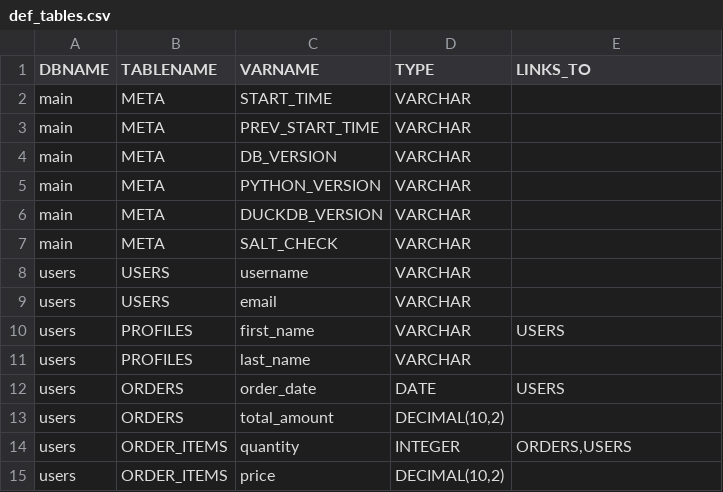
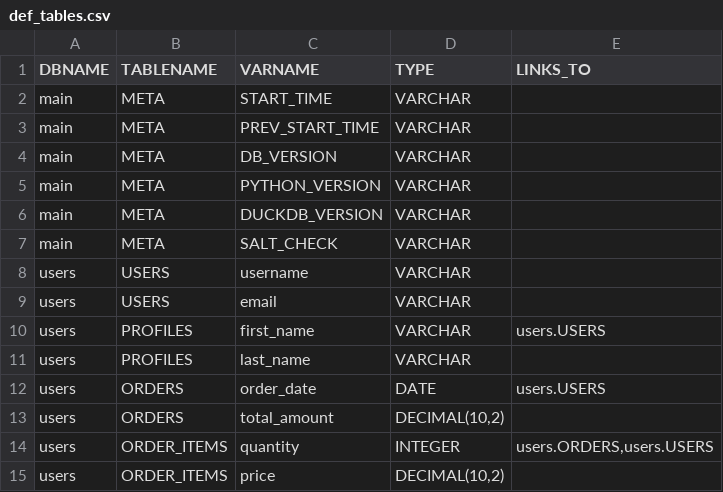
Before and after one commit to uaineteine/duck_db_template, a CSV file: init_tables/def_tables.csv, drawn as a sheet.

```diff
--- a/init_tables/def_tables.csv
+++ b/init_tables/def_tables.csv
@@ -9,7 +9,7 @@ users,USERS,username,VARCHAR,
 users,USERS,email,VARCHAR,
-users,PROFILES,first_name,VARCHAR,USERS
+users,PROFILES,first_name,VARCHAR,users.USERS
 users,PROFILES,last_name,VARCHAR,
-users,ORDERS,order_date,DATE,USERS
+users,ORDERS,order_date,DATE,users.USERS
 users,ORDERS,total_amount,"DECIMAL(10,2)",
-users,ORDER_ITEMS,quantity,INTEGER,"ORDERS,USERS"
+users,ORDER_ITEMS,quantity,INTEGER,"users.ORDERS,users.USERS"
 users,ORDER_ITEMS,price,"DECIMAL(10,2)",
```
Also changed, not shown: 1 other file.
